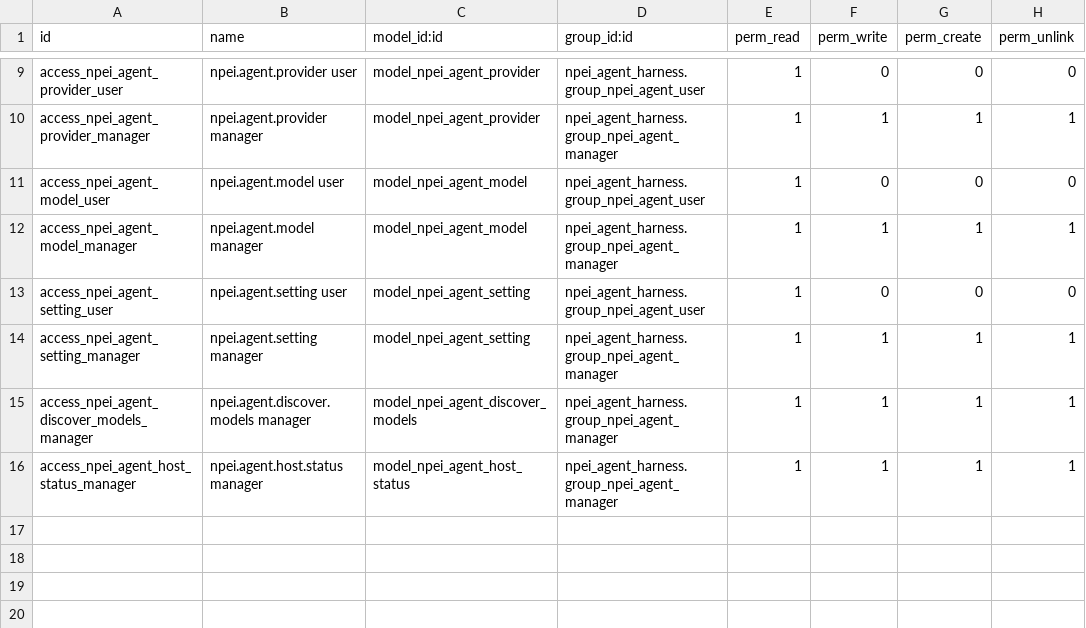
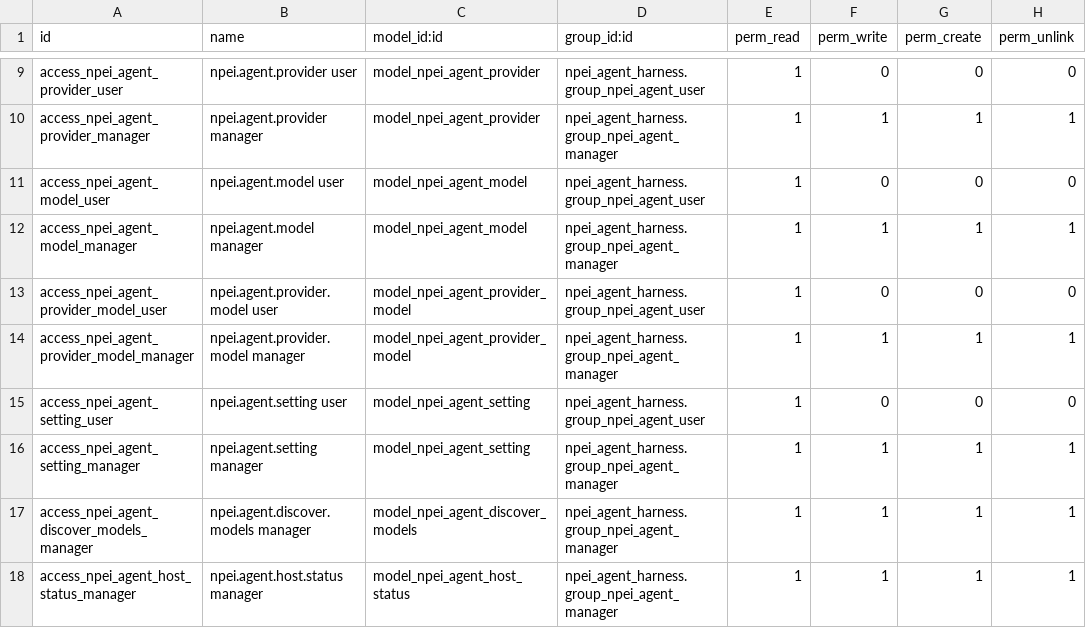
Before and after one commit to devdao01/deepseek-harness, a CSV file: apps/npei_agent_harness/security/ir.model.access.csv, drawn as a sheet; only a part is shown, gaps mark what is left out; the diff names each change by its address in the sheet, - before the commit and + after, or states it on an @@ line.

```diff
--- a/apps/npei_agent_harness/security/ir.model.access.csv
+++ b/apps/npei_agent_harness/security/ir.model.access.csv
+row 13: access_npei_agent_provider_model_user | npei.agent.provider.model user | model_npei_agent_provider_model | npei_agent_harness.group_npei_agent_user | 1 | 0 | 0 | 0
+row 14: access_npei_agent_provider_model_manager | npei.agent.provider.model manager | model_npei_agent_provider_model | npei_agent_harness.group_npei_agent_manager | 1 | 1 | 1 | 1
```
Also changed, not shown: 9 other files.
